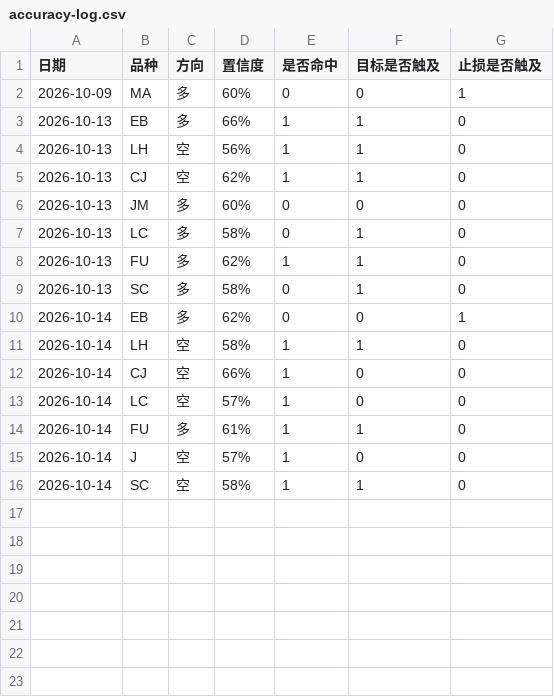
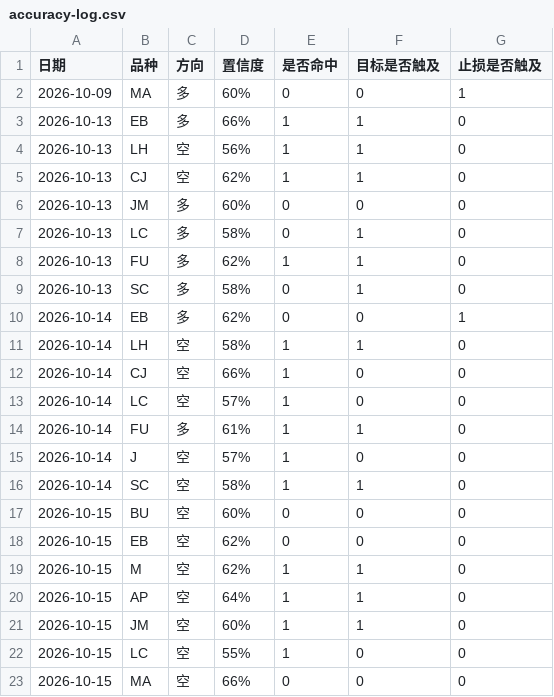
Before and after one commit to cloudchina/FuturesAnaReports, a CSV file: future-analysis-reports/accuracy-log.csv, drawn as a sheet; the diff names each change by its address in the sheet, - before the commit and + after, or states it on an @@ line.

```diff
--- a/future-analysis-reports/accuracy-log.csv
+++ b/future-analysis-reports/accuracy-log.csv
+row 17: 2026-10-15 | BU | 空 | 60% | 0 | 0 | 0
+row 18: 2026-10-15 | EB | 空 | 62% | 0 | 0 | 0
+row 19: 2026-10-15 | M | 空 | 62% | 1 | 1 | 0
+row 20: 2026-10-15 | AP | 空 | 64% | 1 | 1 | 0
+row 21: 2026-10-15 | JM | 空 | 60% | 1 | 1 | 0
+row 22: 2026-10-15 | LC | 空 | 55% | 1 | 0 | 0
+row 23: 2026-10-15 | MA | 空 | 66% | 0 | 0 | 0
```
Also changed, not shown: 12 other files.
